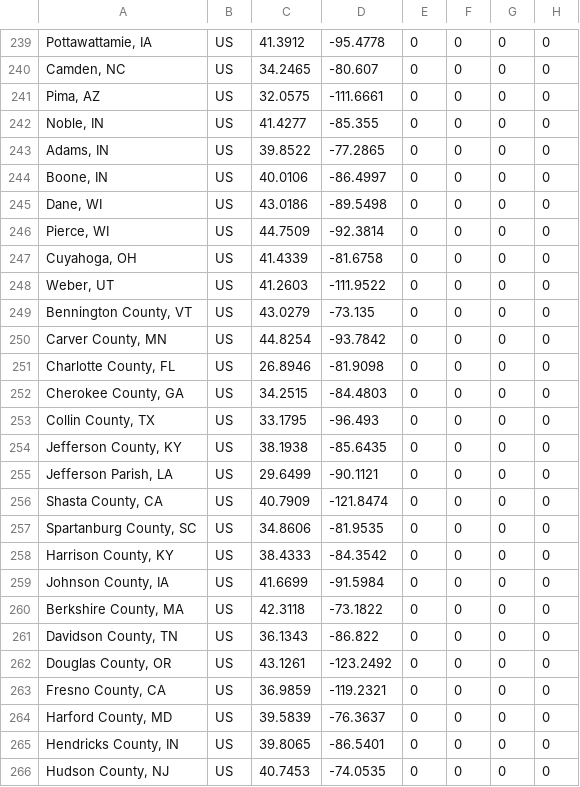
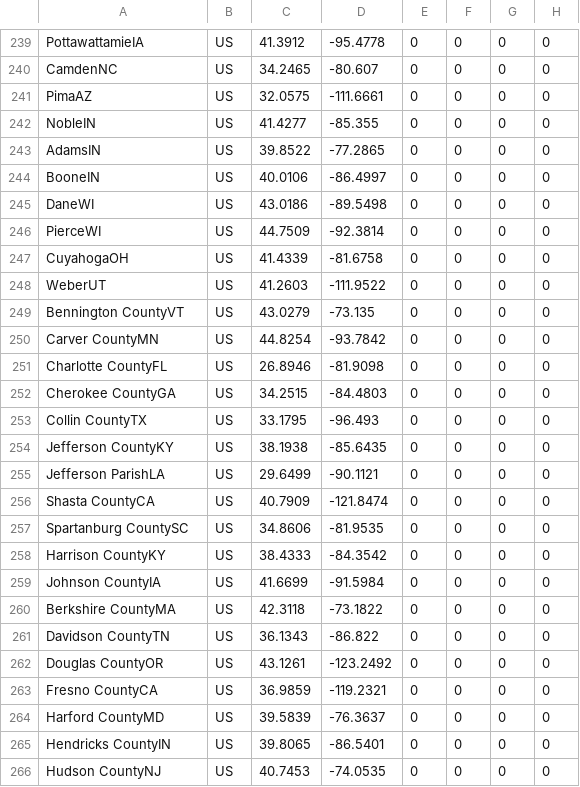
Before and after one commit to wlyra/covid19, a CSV file: dat/time_series_19-covid-Deaths.csv, drawn as a sheet; only a part is shown, gaps mark what is left out; the diff covers the shown part only; the diff names each change by its address in the sheet, - before the commit and + after, or states it on an @@ line.

```diff
--- a/dat/time_series_19-covid-Deaths.csv
+++ b/dat/time_series_19-covid-Deaths.csv
-A239: Pottawattamie, IA
+A239: PottawattamieIA
-A240: Camden, NC
+A240: CamdenNC
-A241: Pima, AZ
+A241: PimaAZ
-A242: Noble, IN
+A242: NobleIN
-A243: Adams, IN
+A243: AdamsIN
-A244: Boone, IN
+A244: BooneIN
-A245: Dane, WI
+A245: DaneWI
-A246: Pierce, WI
+A246: PierceWI
-A247: Cuyahoga, OH
+A247: CuyahogaOH
-A248: Weber, UT
+A248: WeberUT
-A249: Bennington County, VT
+A249: Bennington CountyVT
-A250: Carver County, MN
+A250: Carver CountyMN
-A251: Charlotte County, FL
+A251: Charlotte CountyFL
-A252: Cherokee County, GA
+A252: Cherokee CountyGA
-A253: Collin County, TX
+A253: Collin CountyTX
-A254: Jefferson County, KY
+A254: Jefferson CountyKY
-A255: Jefferson Parish, LA
+A255: Jefferson ParishLA
-A256: Shasta County, CA
+A256: Shasta CountyCA
-A257: Spartanburg County, SC
+A257: Spartanburg CountySC
-A258: Harrison County, KY
+A258: Harrison CountyKY
-A259: Johnson County, IA
+A259: Johnson CountyIA
-A260: Berkshire County, MA
+A260: Berkshire CountyMA
-A261: Davidson County, TN
+A261: Davidson CountyTN
-A262: Douglas County, OR
+A262: Douglas CountyOR
-A263: Fresno County, CA
+A263: Fresno CountyCA
-A264: Harford County, MD
+A264: Harford CountyMD
-A265: Hendricks County, IN
+A265: Hendricks CountyIN
-A266: Hudson County, NJ
+A266: Hudson CountyNJ
```
Also changed, not shown: 165 edited cells elsewhere in this file.
